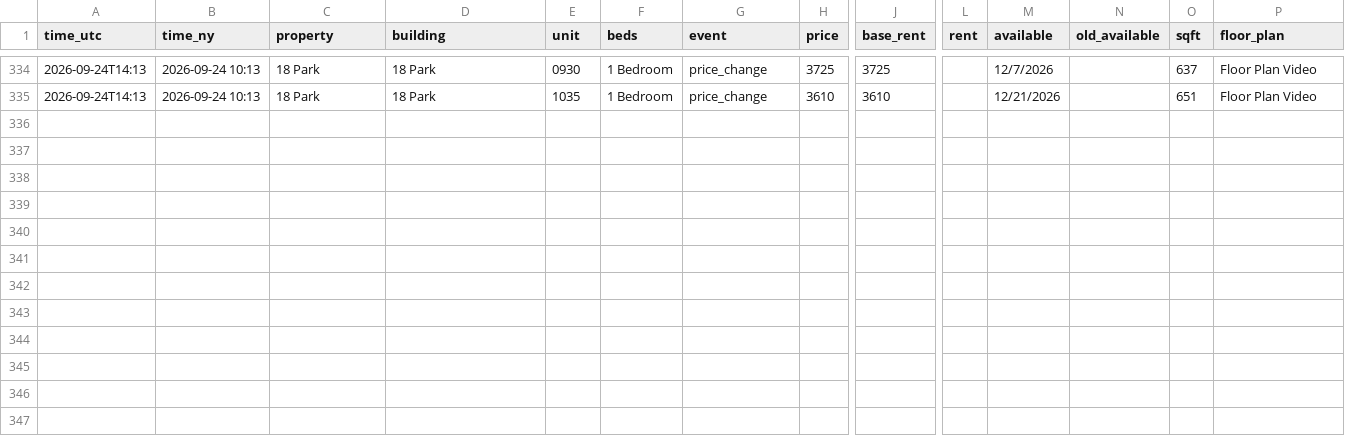
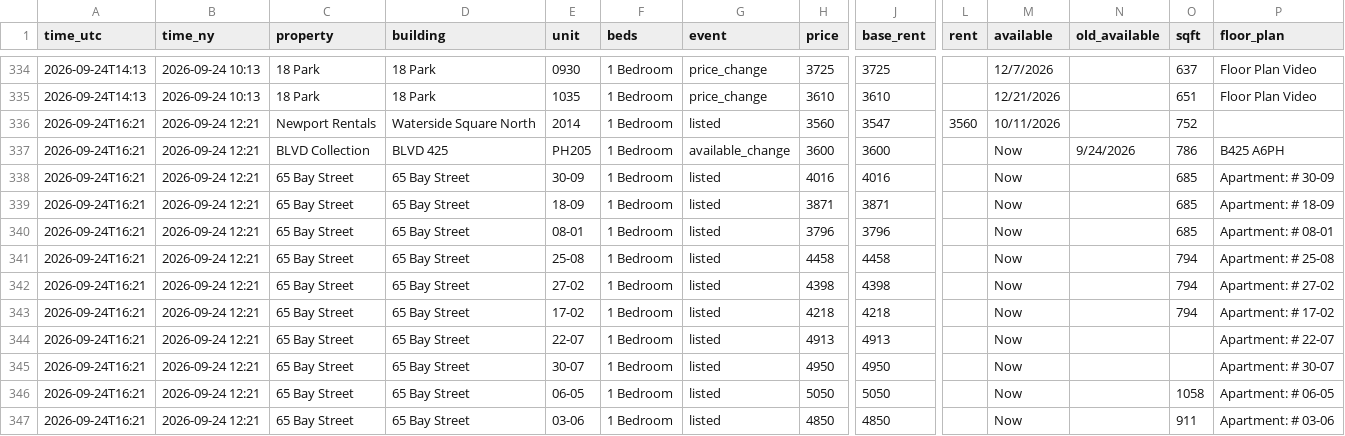
Before and after one commit to sanveg-rane-13/rental-tracker, a CSV file: data/history/events.csv, drawn as a sheet; only a part is shown, gaps mark what is left out; rows hold the shown columns only; the diff names each change by its address in the sheet, - before the commit and + after, or states it on an @@ line.

```diff
--- a/data/history/events.csv
+++ b/data/history/events.csv
+row 336: 2026-09-24T16:21 | 2026-09-24 12:21 | Newport Rentals | Waterside Square North | 2014 | 1 Bedroom | listed | 3560 | 3547 | 3560 | 10/11/2026 |  | 752
+row 337: 2026-09-24T16:21 | 2026-09-24 12:21 | BLVD Collection | BLVD 425 | PH205 | 1 Bedroom | available_change | 3600 | 3600 |  | Now | 9/24/2026 | 786 | B425 A6PH
+row 338: 2026-09-24T16:21 | 2026-09-24 12:21 | 65 Bay Street | 65 Bay Street | 30-09 | 1 Bedroom | listed | 4016 | 4016 |  | Now |  | 685 | Apartment: # 30-09
+row 339: 2026-09-24T16:21 | 2026-09-24 12:21 | 65 Bay Street | 65 Bay Street | 18-09 | 1 Bedroom | listed | 3871 | 3871 |  | Now |  | 685 | Apartment: # 18-09
+row 340: 2026-09-24T16:21 | 2026-09-24 12:21 | 65 Bay Street | 65 Bay Street | 08-01 | 1 Bedroom | listed | 3796 | 3796 |  | Now |  | 685 | Apartment: # 08-01
+row 341: 2026-09-24T16:21 | 2026-09-24 12:21 | 65 Bay Street | 65 Bay Street | 25-08 | 1 Bedroom | listed | 4458 | 4458 |  | Now |  | 794 | Apartment: # 25-08
+row 342: 2026-09-24T16:21 | 2026-09-24 12:21 | 65 Bay Street | 65 Bay Street | 27-02 | 1 Bedroom | listed | 4398 | 4398 |  | Now |  | 794 | Apartment: # 27-02
+row 343: 2026-09-24T16:21 | 2026-09-24 12:21 | 65 Bay Street | 65 Bay Street | 17-02 | 1 Bedroom | listed | 4218 | 4218 |  | Now |  | 794 | Apartment: # 17-02
+row 344: 2026-09-24T16:21 | 2026-09-24 12:21 | 65 Bay Street | 65 Bay Street | 22-07 | 1 Bedroom | listed | 4913 | 4913 |  | Now |  |  | Apartment: # 22-07
+row 345: 2026-09-24T16:21 | 2026-09-24 12:21 | 65 Bay Street | 65 Bay Street | 30-07 | 1 Bedroom | listed | 4950 | 4950 |  | Now |  |  | Apartment: # 30-07
+row 346: 2026-09-24T16:21 | 2026-09-24 12:21 | 65 Bay Street | 65 Bay Street | 06-05 | 1 Bedroom | listed | 5050 | 5050 |  | Now |  | 1058 | Apartment: # 06-05
+row 347: 2026-09-24T16:21 | 2026-09-24 12:21 | 65 Bay Street | 65 Bay Street | 03-06 | 1 Bedroom | listed | 4850 | 4850 |  | Now |  | 911 | Apartment: # 03-06
```
Also changed, not shown: 6 other files.
